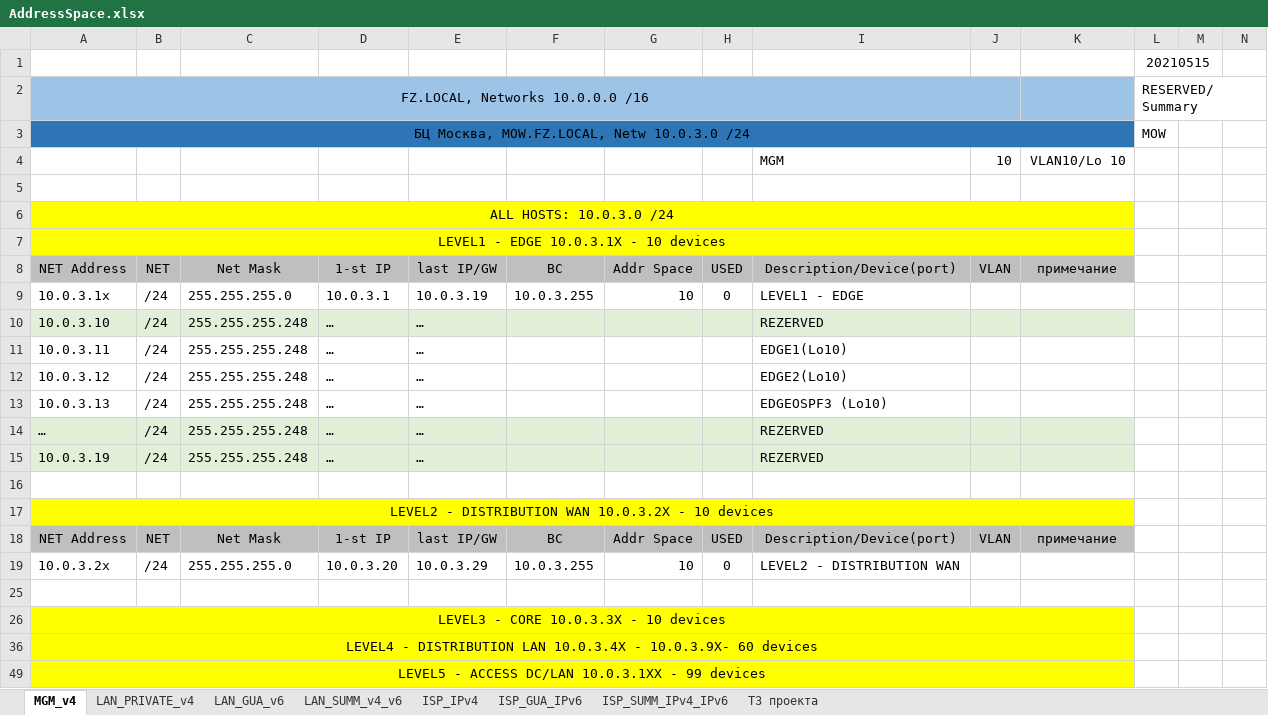
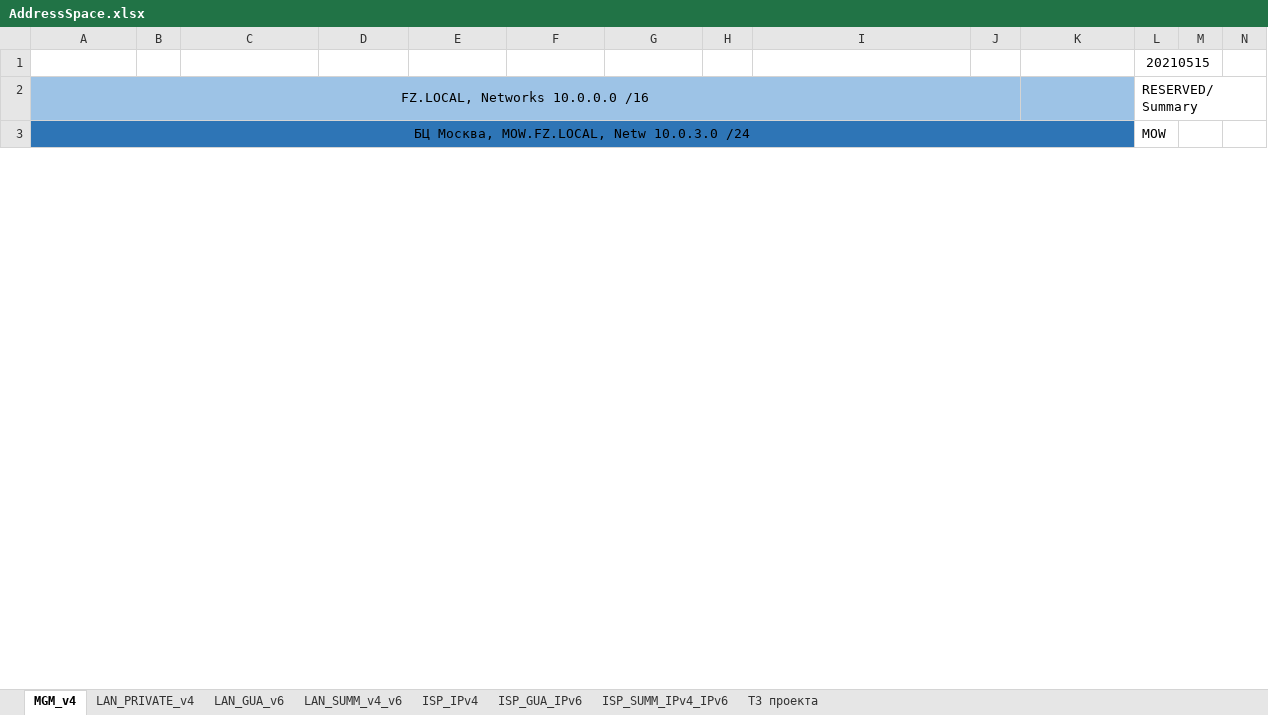
Before and after one commit to fazzzan/Myotus-networks, an Excel workbook: LECTURES/MODULE02/Lecture10/labs/AddressSpace.xlsx, sheet MGM_v4, drawn as a sheet; only a part is shown; values as stored, in another font and other column widths than the file's, no borders; rows hold the shown columns only; the diff covers the shown part only; the diff names each change by its address in the sheet, - before the commit and + after, or states it on an @@ line.

```diff
--- a/LECTURES/MODULE02/Lecture10/labs/AddressSpace.xlsx (sheet MGM_v4)
+++ b/LECTURES/MODULE02/Lecture10/labs/AddressSpace.xlsx (sheet MGM_v4)
-row 4:  |  |  |  |  |  |  |  | MGM | 10 | VLAN10/Lo 10
-row 5: (empty)
@@ row 6 hidden: ALL HOSTS: 10.0.3.0 /24 @@
@@ row 7 hidden: LEVEL1 - EDGE 10.0.3.1X - 10 devices @@
-row 8: NET Address | NET | Net Mask | 1-st IP | last IP/GW | BC | Addr Space | USED | Description/Device(port) | VLAN | примечание
@@ row 9 hidden: 10.0.3.1x | /24 | 255.255.255.0 | 10.0.3.1 | 10.0.3.19 | 10.0.3.255 | 10 | 0 | LEVEL1 - EDGE @@
@@ row 10 hidden: 10.0.3.10 | /24 | 255.255.255.248 | … | … |  |  |  | REZERVED @@
@@ row 11 hidden: 10.0.3.11 | /24 | 255.255.255.248 | … | … |  |  |  | EDGE1(Lo10) @@
@@ row 12 hidden: 10.0.3.12 | /24 | 255.255.255.248 | … | … |  |  |  | EDGE2(Lo10) @@
@@ row 13 hidden: 10.0.3.13 | /24 | 255.255.255.248 | … | … |  |  |  | EDGEOSPF3 (Lo10) @@
@@ row 14 hidden: … | /24 | 255.255.255.248 | … | … |  |  |  | REZERVED @@
@@ row 15 hidden: 10.0.3.19 | /24 | 255.255.255.248 | … | … |  |  |  | REZERVED @@
-row 16: (empty)
@@ row 17 hidden: LEVEL2 - DISTRIBUTION WAN 10.0.3.2X - 10 devices @@
-row 18: NET Address | NET | Net Mask | 1-st IP | last IP/GW | BC | Addr Space | USED | Description/Device(port) | VLAN | примечание
@@ row 19 hidden: 10.0.3.2x | /24 | 255.255.255.0 | 10.0.3.20 | 10.0.3.29 | 10.0.3.255 | 10 | 0 | LEVEL2 - DISTRIBUTION WAN @@
-row 25: (empty)
@@ row 26 hidden: LEVEL3 - CORE 10.0.3.3X - 10 devices @@
@@ row 36 hidden: LEVEL4 - DISTRIBUTION LAN 10.0.3.4X - 10.0.3.9X- 60 devices @@
@@ row 49 hidden: LEVEL5 - ACCESS DC/LAN 10.0.3.1XX - 99 devices @@
```
Also changed, not shown: 5 removed rows and 7 hidden or unhidden rows elsewhere in this sheet, sheet LAN_PRIVATE_v4, sheet LAN_GUA_v6, 6 other files.
